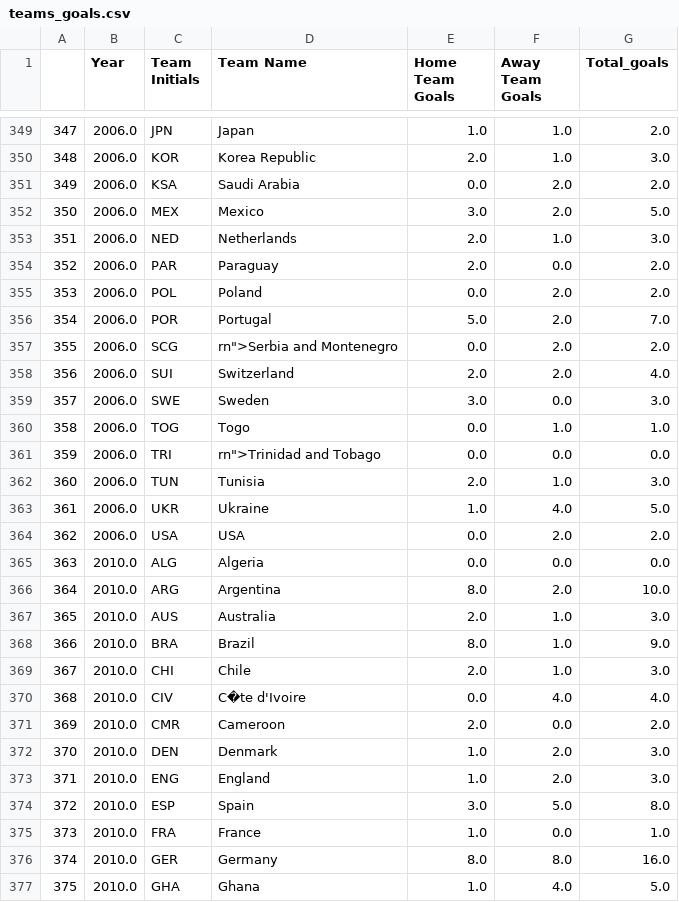
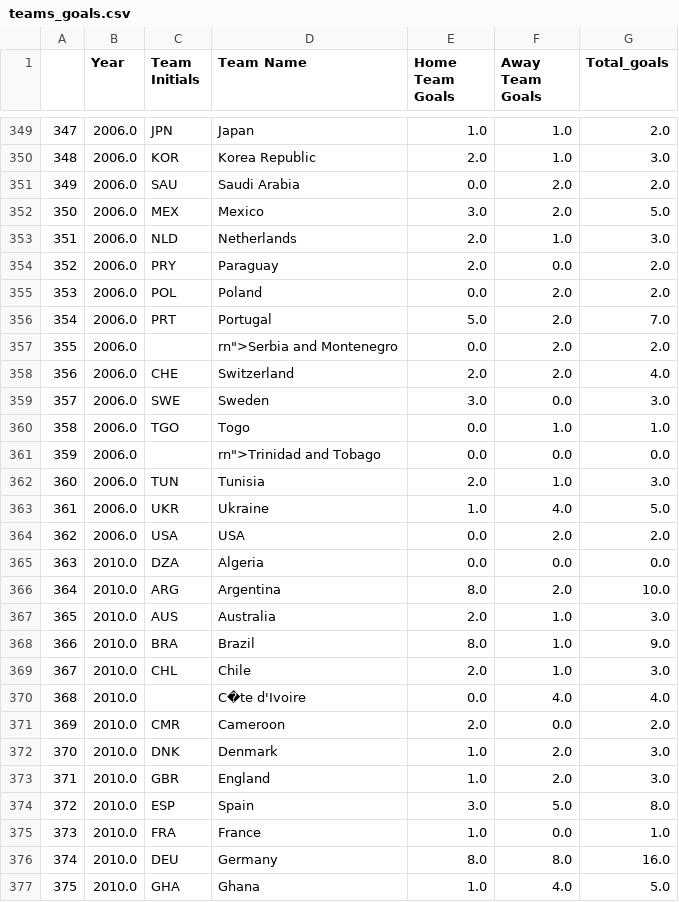
Before and after one commit to guyelov/Visualization_Project, a CSV file: teams_goals.csv, drawn as a sheet; only a part is shown, gaps mark what is left out; the diff covers the shown part only.

```diff
--- a/teams_goals.csv
+++ b/teams_goals.csv
@@ -350,13 +350,13 @@
 348,2006.0,KOR,Korea Republic,2.0,1.0,3.0
-349,2006.0,KSA,Saudi Arabia,0.0,2.0,2.0
+349,2006.0,SAU,Saudi Arabia,0.0,2.0,2.0
 350,2006.0,MEX,Mexico,3.0,2.0,5.0
-351,2006.0,NED,Netherlands,2.0,1.0,3.0
-352,2006.0,PAR,Paraguay,2.0,0.0,2.0
+351,2006.0,NLD,Netherlands,2.0,1.0,3.0
+352,2006.0,PRY,Paraguay,2.0,0.0,2.0
 353,2006.0,POL,Poland,0.0,2.0,2.0
-354,2006.0,POR,Portugal,5.0,2.0,7.0
-355,2006.0,SCG,"rn"">Serbia and Montenegro",0.0,2.0,2.0
-356,2006.0,SUI,Switzerland,2.0,2.0,4.0
+354,2006.0,PRT,Portugal,5.0,2.0,7.0
+355,2006.0,,"rn"">Serbia and Montenegro",0.0,2.0,2.0
+356,2006.0,CHE,Switzerland,2.0,2.0,4.0
 357,2006.0,SWE,Sweden,3.0,0.0,3.0
-358,2006.0,TOG,Togo,0.0,1.0,1.0
-359,2006.0,TRI,"rn"">Trinidad and Tobago",0.0,0.0,0.0
+358,2006.0,TGO,Togo,0.0,1.0,1.0
+359,2006.0,,"rn"">Trinidad and Tobago",0.0,0.0,0.0
 360,2006.0,TUN,Tunisia,2.0,1.0,3.0
@@ -364,3 +364,3 @@
 362,2006.0,USA,USA,0.0,2.0,2.0
-363,2010.0,ALG,Algeria,0.0,0.0,0.0
+363,2010.0,DZA,Algeria,0.0,0.0,0.0
 364,2010.0,ARG,Argentina,8.0,2.0,10.0
@@ -368,10 +368,10 @@
 366,2010.0,BRA,Brazil,8.0,1.0,9.0
-367,2010.0,CHI,Chile,2.0,1.0,3.0
-368,2010.0,CIV,C�te d'Ivoire,0.0,4.0,4.0
+367,2010.0,CHL,Chile,2.0,1.0,3.0
+368,2010.0,,C�te d'Ivoire,0.0,4.0,4.0
 369,2010.0,CMR,Cameroon,2.0,0.0,2.0
-370,2010.0,DEN,Denmark,1.0,2.0,3.0
-371,2010.0,ENG,England,1.0,2.0,3.0
+370,2010.0,DNK,Denmark,1.0,2.0,3.0
+371,2010.0,GBR,England,1.0,2.0,3.0
 372,2010.0,ESP,Spain,3.0,5.0,8.0
 373,2010.0,FRA,France,1.0,0.0,1.0
-374,2010.0,GER,Germany,8.0,8.0,16.0
+374,2010.0,DEU,Germany,8.0,8.0,16.0
 375,2010.0,GHA,Ghana,1.0,4.0,5.0
```
Also changed, not shown: 158 edited cells elsewhere in this file.
